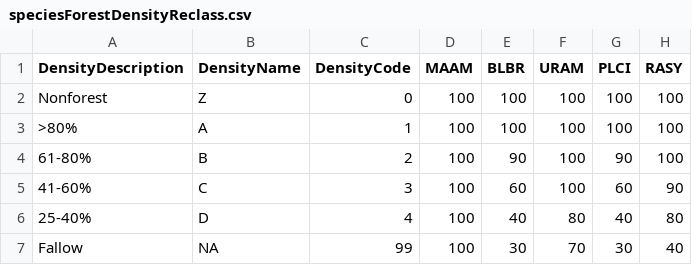
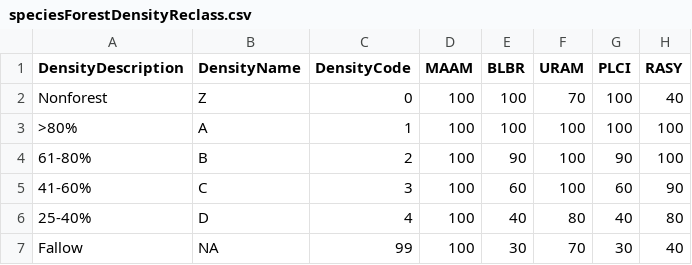
Before and after one commit to ApexRMS/corridor-outaouais, a CSV file: Data/Tabular/speciesForestDensityReclass.csv, drawn as a sheet.

Commit message:
Adjust forest density reclassification values for bear and frog species in non-forested areas

```diff
--- a/Data/Tabular/speciesForestDensityReclass.csv
+++ b/Data/Tabular/speciesForestDensityReclass.csv
@@ -1,3 +1,3 @@
 DensityDescription,DensityName,DensityCode,MAAM,BLBR,URAM,PLCI,RASY
-Nonforest,Z,0,100,100,100,100,100
+Nonforest,Z,0,100,100,70,100,40
 >80%,A,1,100,100,100,100,100
```
